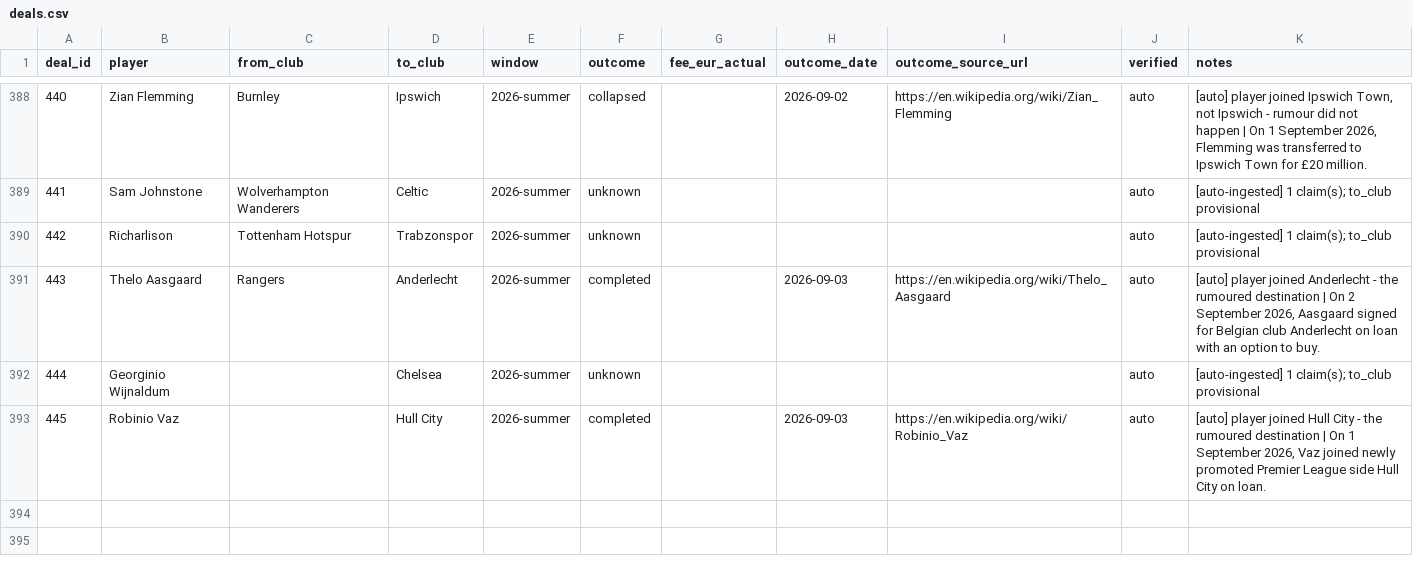
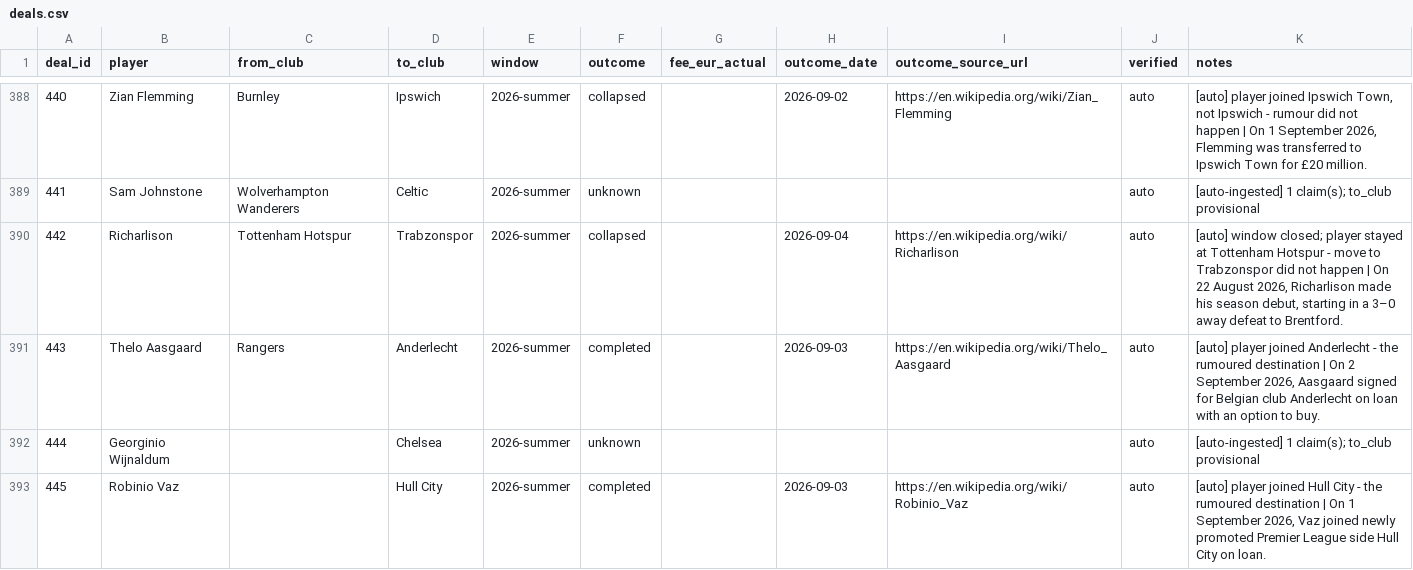
Before and after one commit to har27il/transfer-truth, a CSV file: ground-truth/deals.csv, drawn as a sheet; only a part is shown, gaps mark what is left out; the diff covers the shown part only.

```diff
--- a/ground-truth/deals.csv
+++ b/ground-truth/deals.csv
@@ -389,3 +389,3 @@ deal_id,player,from_club,to_club,window,outcome,fee_eur_actual,outcome_date,outc
 441,Sam Johnstone,Wolverhampton Wanderers,Celtic,2026-summer,unknown,,,,auto,[auto-ingested] 1 claim(s); to_club provisional
-442,Richarlison,Tottenham Hotspur,Trabzonspor,2026-summer,unknown,,,,auto,[auto-ingested] 1 claim(s); to_club provisional
+442,Richarlison,Tottenham Hotspur,Trabzonspor,2026-summer,collapsed,,2026-09-04,https://en.wikipedia.org/wiki/Richarlison,auto,"[auto] window closed; player stayed at Tottenham Hotspur - move to Trabzonspor did not happen | On 22 August 2026, Richarlison made his season debut, starting in a 3–0 away defeat to Brentford."
 443,Thelo Aasgaard,Rangers,Anderlecht,2026-summer,completed,,2026-09-03,https://en.wikipedia.org/wiki/Thelo_Aasgaard,auto,"[auto] player joined Anderlecht - the rumoured destination | On 2 September 2026, Aasgaard signed for Belgian club Anderlecht on loan with an option to buy."
```
Also changed, not shown: 1 added row and 9 edited cells elsewhere in this file, ground-truth/journalist_claims.csv, 2 other files.
